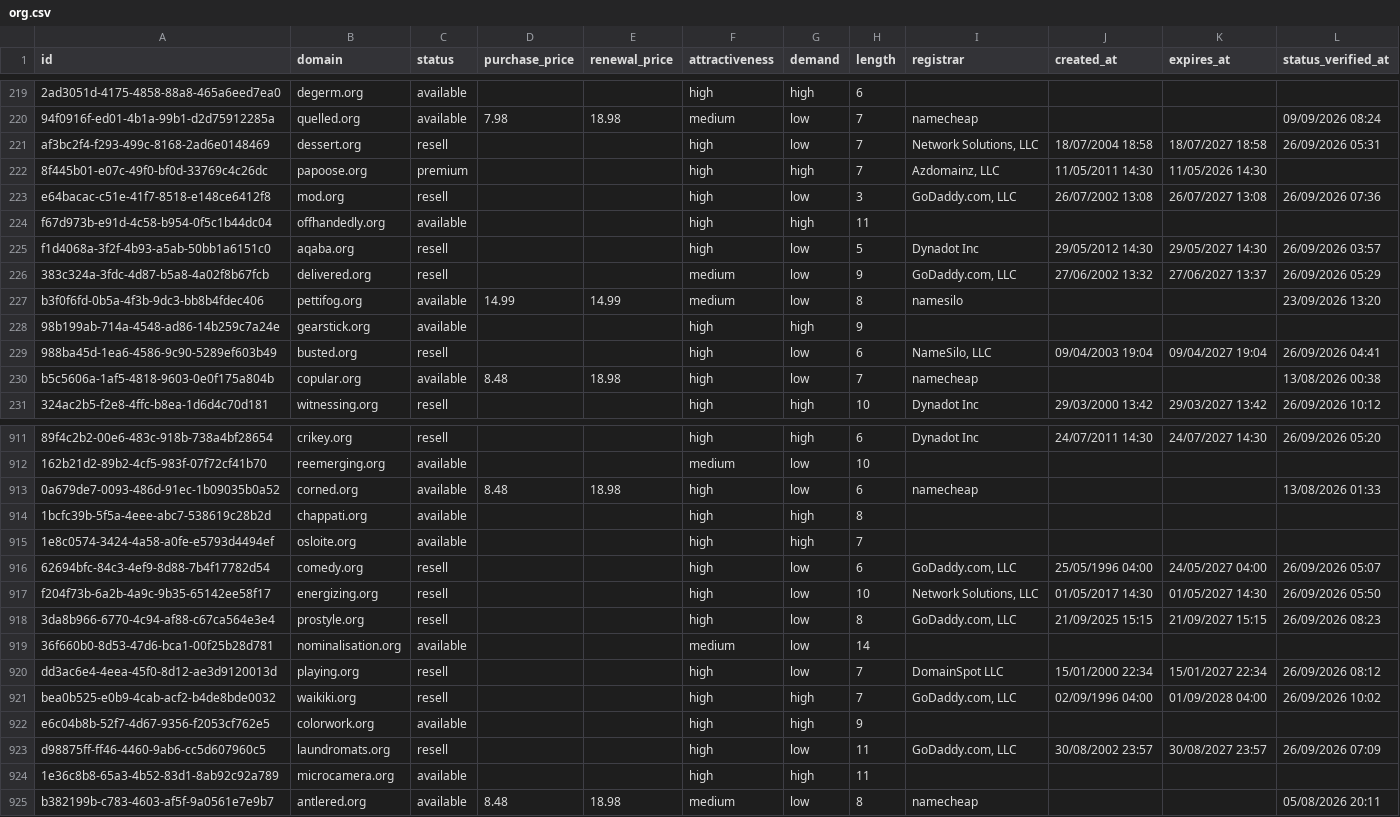
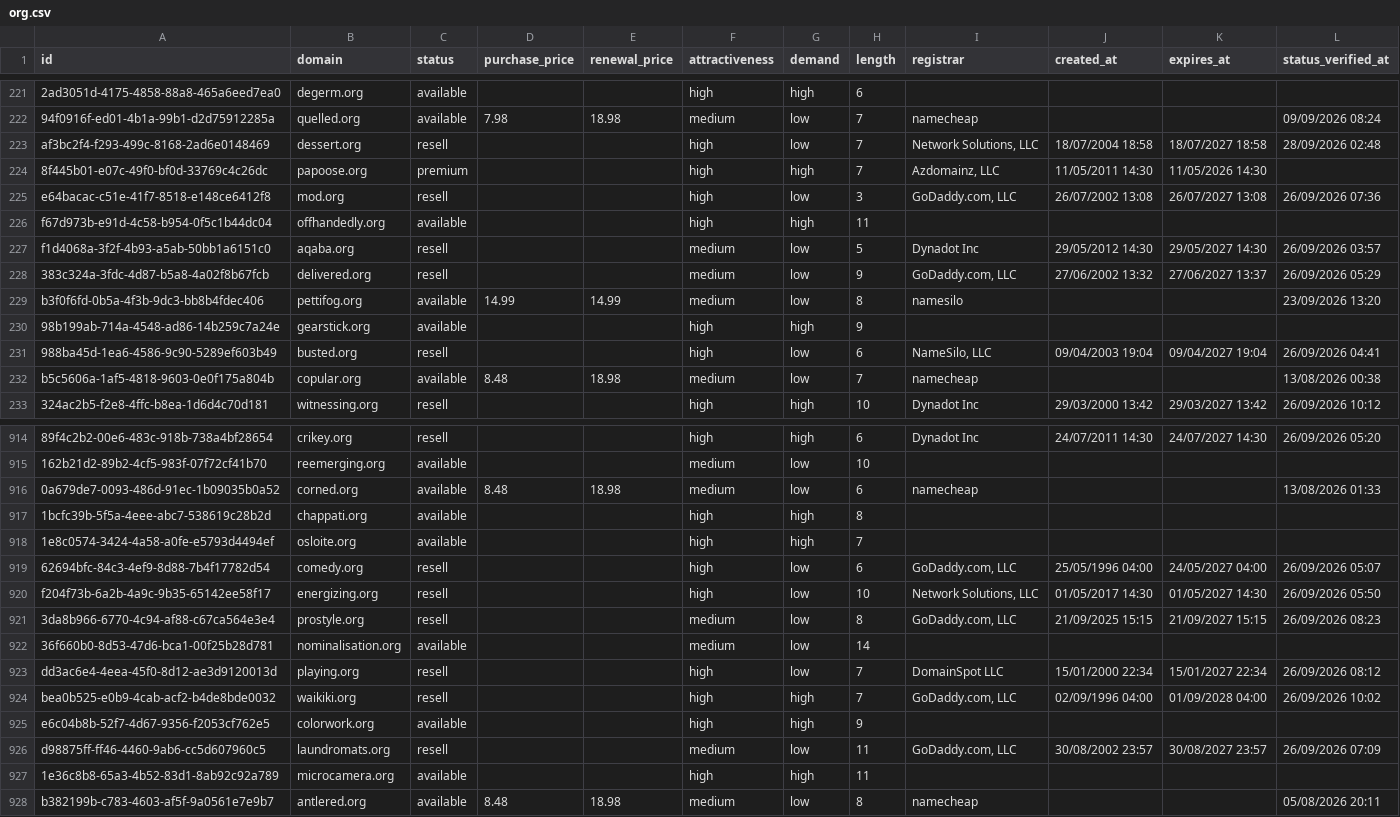
Before and after one commit to UniqueDomains/org-oneword-domains, a CSV file: org.csv, drawn as a sheet; only a part is shown, gaps mark what is left out; addresses are those after the commit; the diff covers the shown part only; the diff names each change by its address in the sheet, - before the commit and + after, or states it on an @@ line.

```diff
--- a/org.csv
+++ b/org.csv
-L223 (status_verified_at): 26/09/2026 05:31
+L223 (status_verified_at): 28/09/2026 02:48
-F227 (attractiveness): high
+F227 (attractiveness): medium
-F232 (attractiveness): high
+F232 (attractiveness): medium
-F916 (attractiveness): high
+F916 (attractiveness): medium
-F921 (attractiveness): high
+F921 (attractiveness): medium
-F926 (attractiveness): high
+F926 (attractiveness): medium
```
Also changed, not shown: 3 added rows, 3 removed rows and 47 edited cells elsewhere in this file, 4 other files.
